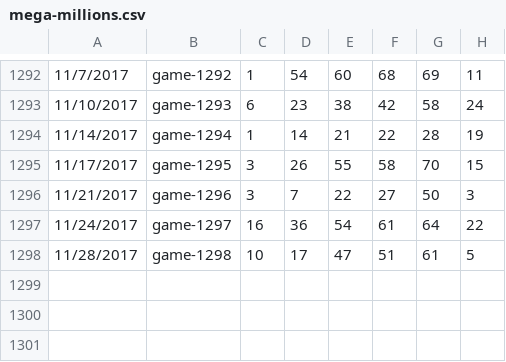
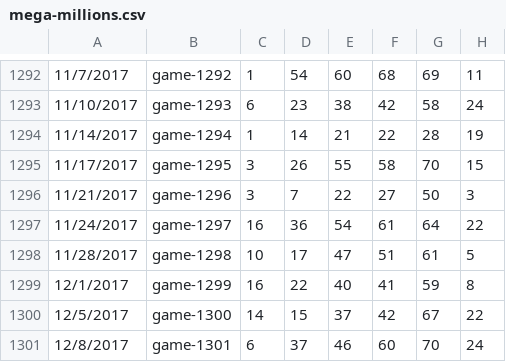
Before and after one commit to orneryhippo/casting, a CSV file: data/mega-millions.csv, drawn as a sheet; only a part is shown, gaps mark what is left out; the diff names each change by its address in the sheet, - before the commit and + after, or states it on an @@ line.

Commit message:
new data

```diff
--- a/data/mega-millions.csv
+++ b/data/mega-millions.csv
+row 1299: 12/1/2017 | game-1299 | 16 | 22 | 40 | 41 | 59 | 8
+row 1300: 12/5/2017 | game-1300 | 14 | 15 | 37 | 42 | 67 | 22
+row 1301: 12/8/2017 | game-1301 | 6 | 37 | 46 | 60 | 70 | 24
```
Also changed, not shown: 9 other files.
